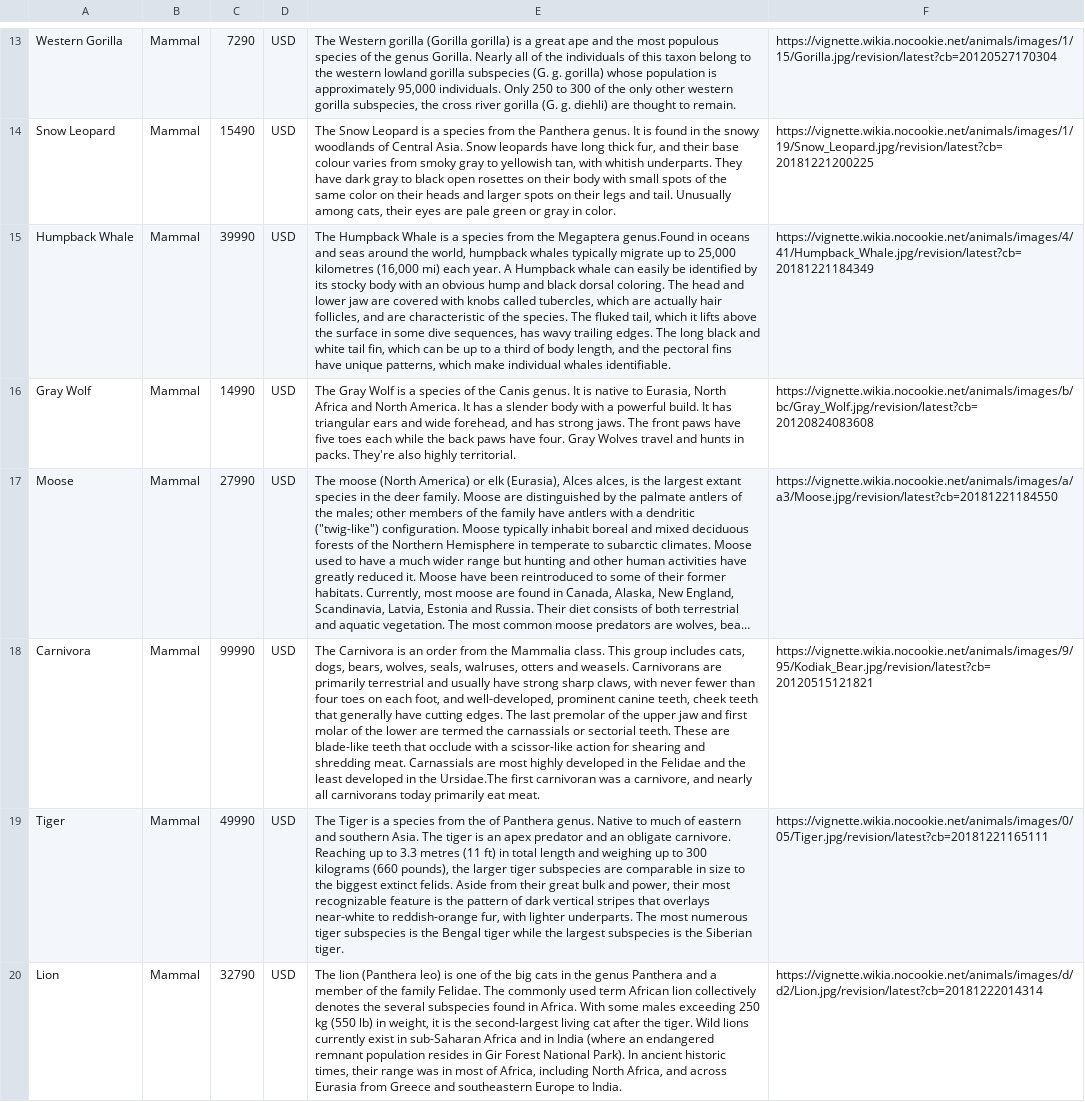
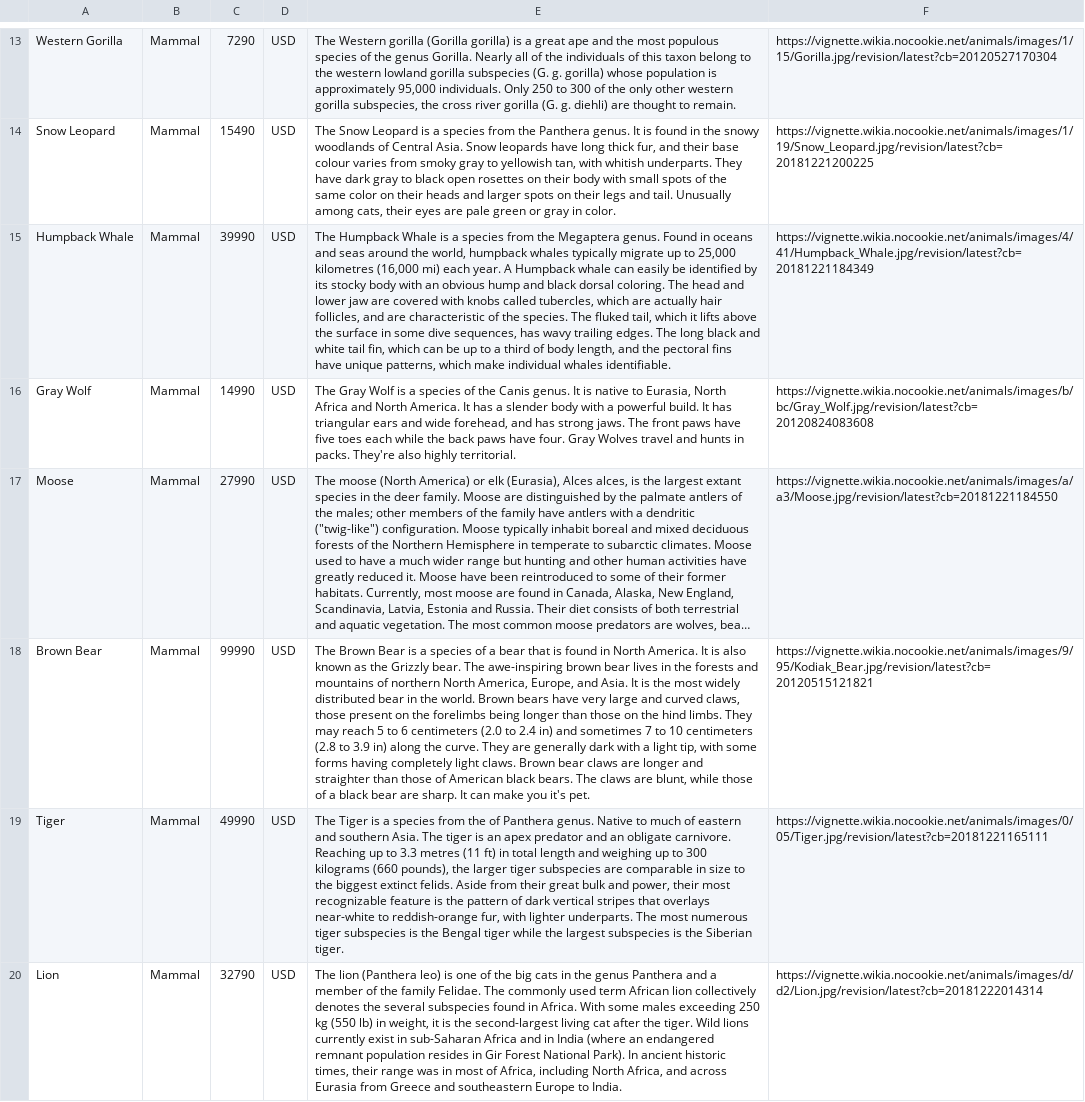
Before and after one commit to CodecoolGlobal/webshop-java-codecoolshop, a CSV file: src/data/animals.csv, drawn as a sheet; only a part is shown, gaps mark what is left out; long unchanged cells end in …; the diff covers the shown part only; the diff names each change by its address in the sheet, - before the commit and + after, or states it on an @@ line.

```diff
--- a/src/data/animals.csv
+++ b/src/data/animals.csv
-E15: …the Megaptera genus.Found in oceans…
+E15: …the Megaptera genus. Found in oceans…
-A18: Carnivora
+A18: Brown Bear
-E18: The Carnivora is an order from the Mammalia class. This group includes cats, dogs, bears, wolves, seals, walruses, otters and weasels. Carnivorans are primarily terrestrial and usually have strong sharp claws, with never fewer than four toes on each foot, and well-developed, prominent canine teeth, cheek teeth that generally have cutting edges. The last premolar of the upper jaw and first molar of the lower are termed the carnassials or sectorial teeth. These are blade-like teeth that occlude with a scissor-like action for shearing and shredding meat. Carnassials are most highly developed in the Felidae and the least developed in the Ursidae.The first carnivoran was a carnivore, and nearly all carnivorans today primarily eat meat.
+E18: The Brown Bear is a species of a bear that is found in North America. It is also known as the Grizzly bear. The awe-inspiring brown bear lives in the forests and mountains of northern North America, Europe, and Asia. It is the most widely distributed bear in the world. Brown bears have very large and curved claws, those present on the forelimbs being longer than those on the hind limbs. They may reach 5 to 6 centimeters (2.0 to 2.4 in) and sometimes 7 to 10 centimeters (2.8 to 3.9 in) along the curve. They are generally dark with a light tip, with some forms having completely light claws. Brown bear claws are longer and straighter than those of American black bears. The claws are blunt, while those of a black bear are sharp. It can make you it's pet.
```
Also changed, not shown: 6 edited cells elsewhere in this file, 4 other files.
